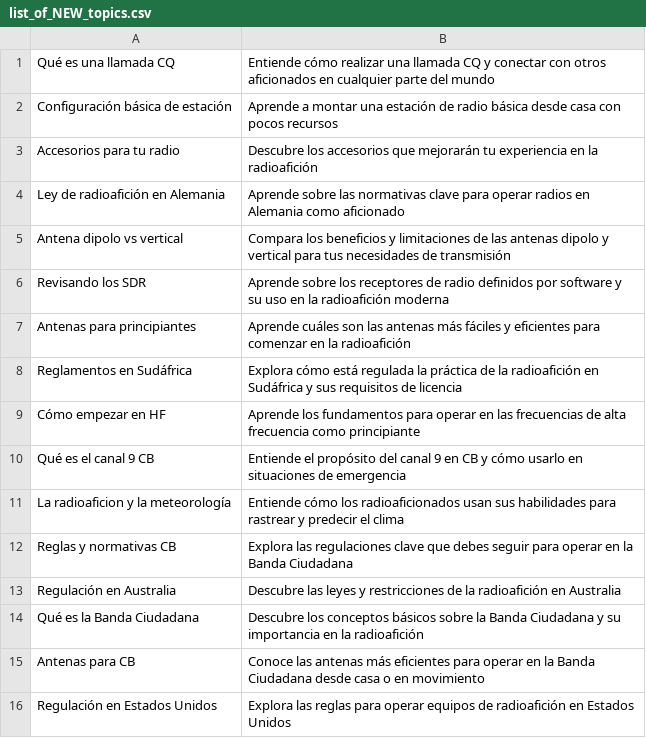
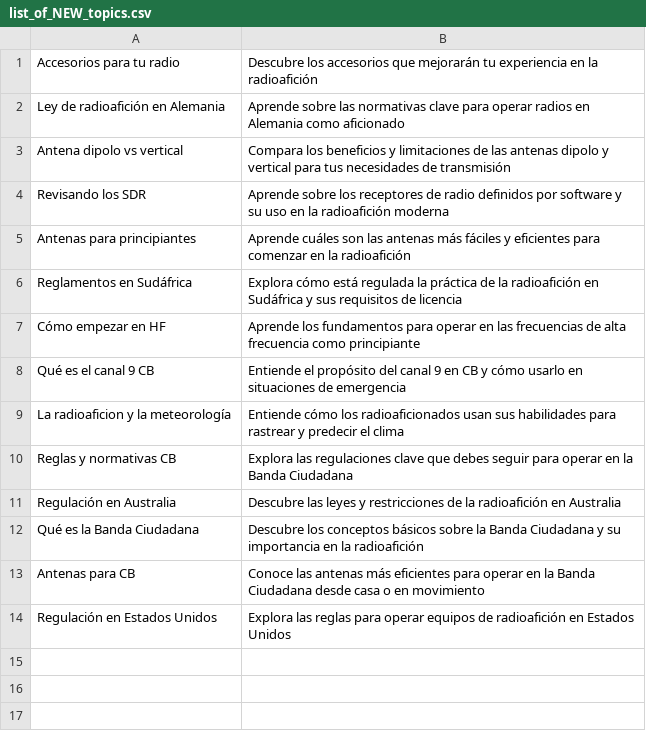
Before and after one commit to agigante80/OndaHertz_es, a CSV file: AI_content/list_of_NEW_topics.csv, drawn as a sheet; the diff names each change by its address in the sheet, - before the commit and + after, or states it on an @@ line.

```diff
--- a/AI_content/list_of_NEW_topics.csv
+++ b/AI_content/list_of_NEW_topics.csv
-row 1: Qué es una llamada CQ | Entiende cómo realizar una llamada CQ y conectar con otros aficionados en cualquier parte del mundo
-row 2: Configuración básica de estación | Aprende a montar una estación de radio básica desde casa con pocos recursos
```
Also changed, not shown: AI_content/list_of_ARCHIVED_topics.csv, 3 other files.
